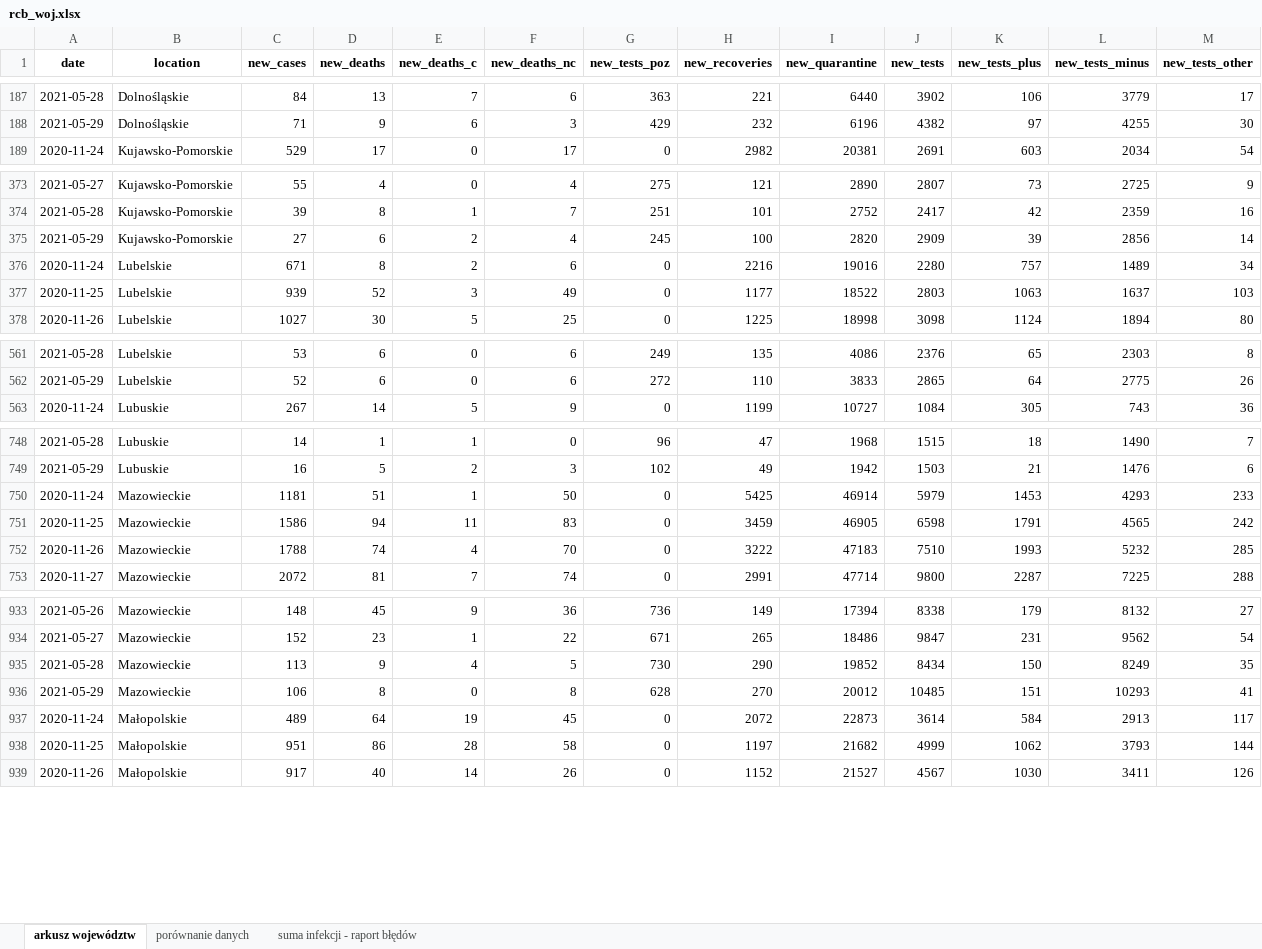
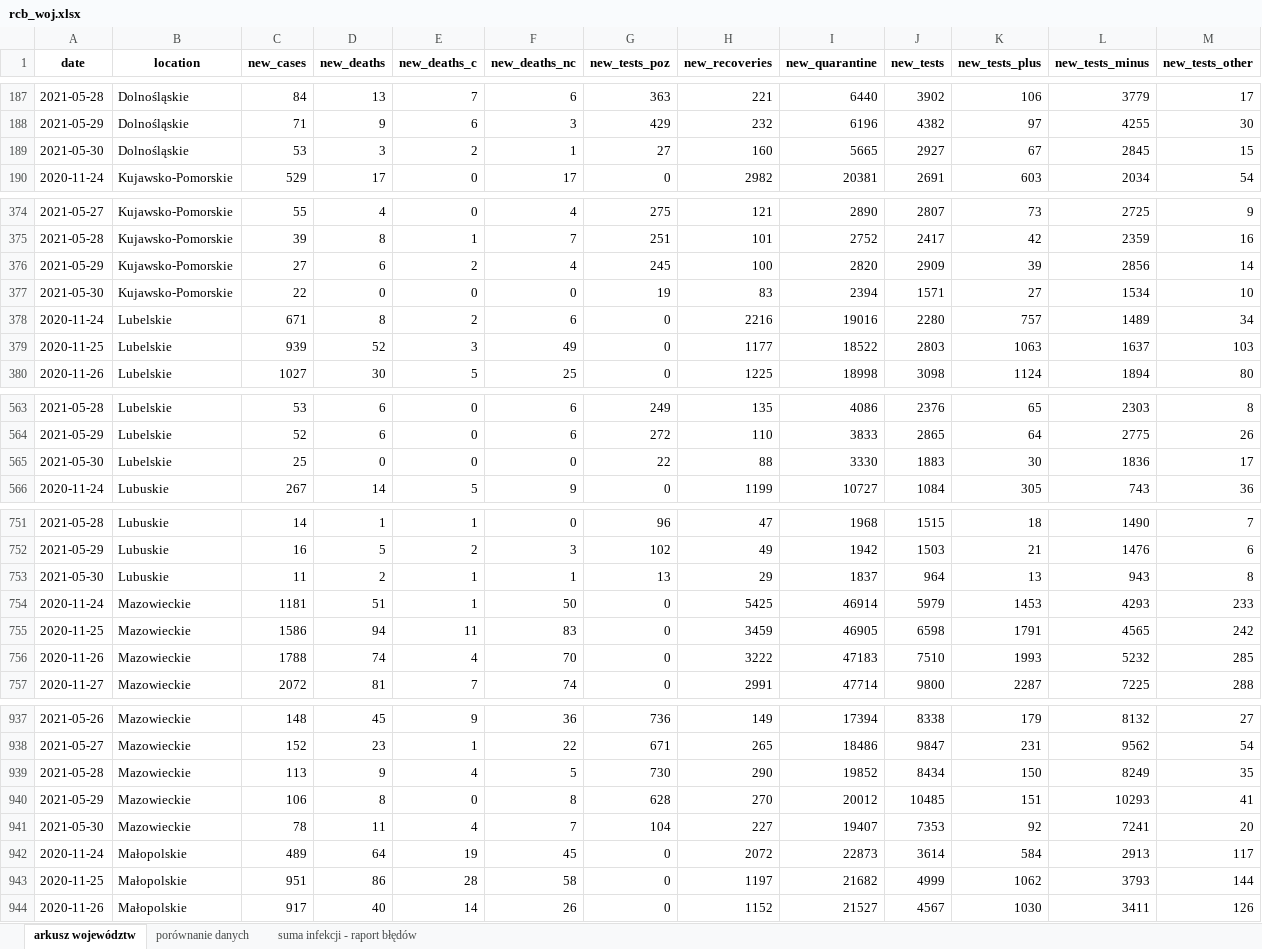
Before and after one commit to wieslawseweryn/wieslawseweryn.github.io, an Excel workbook: rcb_woj.xlsx, sheet arkusz województw, drawn as a sheet; only a part is shown, gaps mark what is left out; values as stored, in another font and other column widths than the file's, no borders; the diff covers the shown part only; the diff names each change by its address in the sheet, - before the commit and + after, or states it on an @@ line.

Commit message:
2021-05-30 Dane MZ przypadki województwa (XLSX)

```diff
--- a/rcb_woj.xlsx (sheet arkusz województw)
+++ b/rcb_woj.xlsx (sheet arkusz województw)
+row 189: 2021-05-30 | Dolnośląskie | 53 | 3 | 2 | 1 | 27 | 160 | 5665 | 2927 | 67 | 2845 | 15
+row 377: 2021-05-30 | Kujawsko-Pomorskie | 22 | 0 | 0 | 0 | 19 | 83 | 2394 | 1571 | 27 | 1534 | 10
+row 565: 2021-05-30 | Lubelskie | 25 | 0 | 0 | 0 | 22 | 88 | 3330 | 1883 | 30 | 1836 | 17
+row 753: 2021-05-30 | Lubuskie | 11 | 2 | 1 | 1 | 13 | 29 | 1837 | 964 | 13 | 943 | 8
+row 941: 2021-05-30 | Mazowieckie | 78 | 11 | 4 | 7 | 104 | 227 | 19407 | 7353 | 92 | 7241 | 20
```
Also changed, not shown: 12 added rows elsewhere in this sheet, sheet porównanie danych, sheet suma infekcji - raport błędów.
